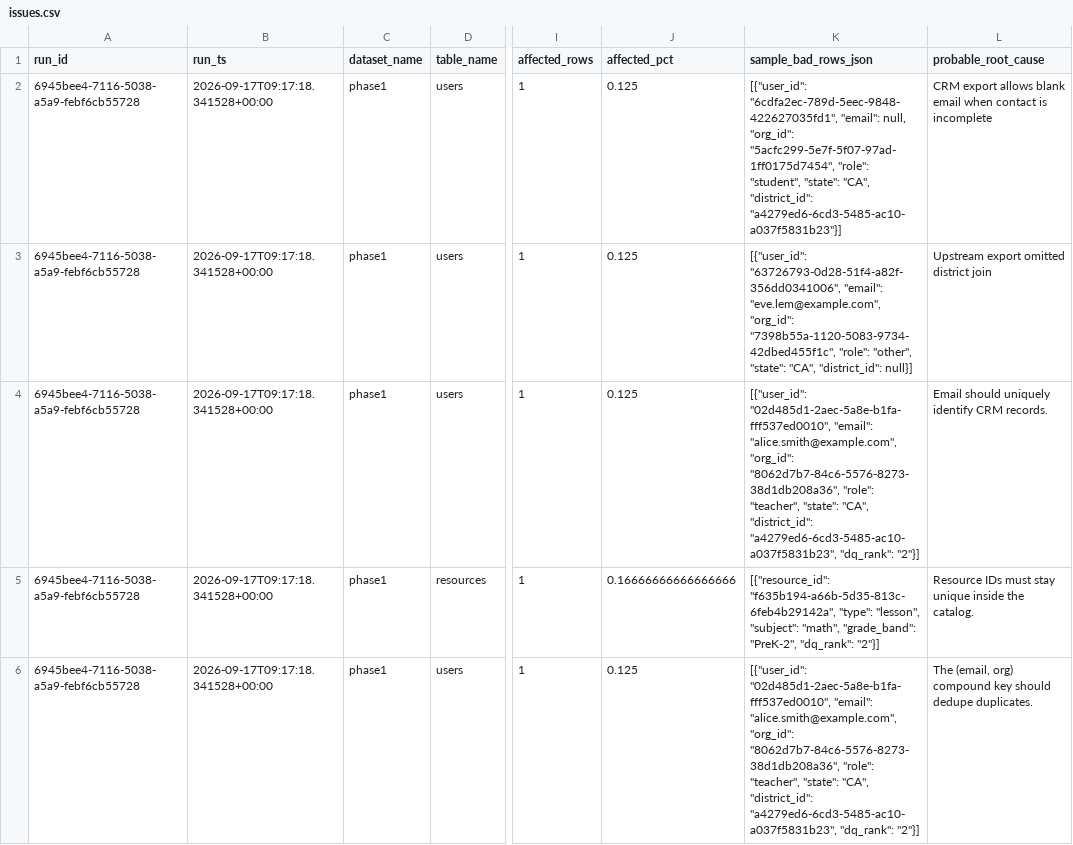
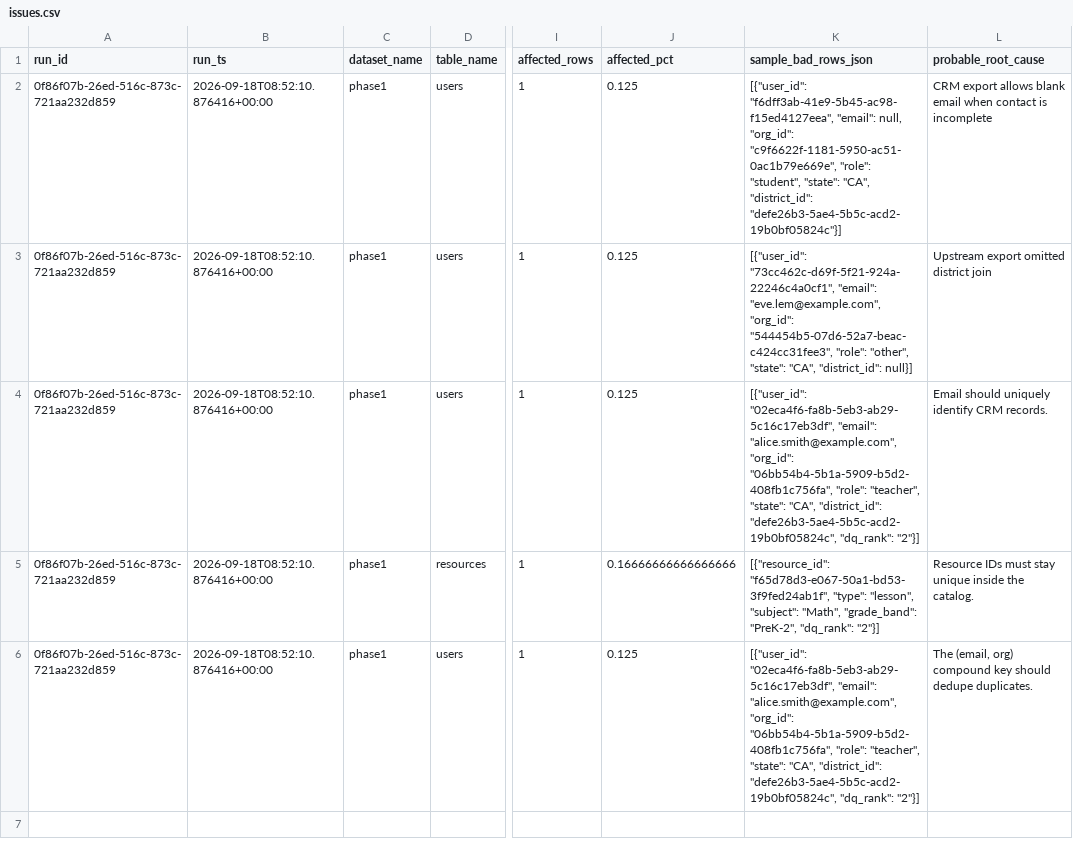
Before and after one commit to josuejero/DQSentry, a CSV file: issues.csv, drawn as a sheet; only a part is shown, gaps mark what is left out; the diff names each change by its address in the sheet, - before the commit and + after, or states it on an @@ line.

```diff
--- a/issues.csv
+++ b/issues.csv
-A2:A6 (run_id): 6945bee4-7116-5038-a5a9-febf6cb55728
+A2:A6 (run_id): 0f86f07b-26ed-516c-873c-721aa232d859
-B2:B6 (run_ts): 2026-09-17T09:17:18.341528+00:00
+B2:B6 (run_ts): 2026-09-18T08:52:10.876416+00:00
-K2 (sample_bad_rows_json): [{"user_id": "6cdfa2ec-789d-5eec-9848-422627035fd1", "email": null, "org_id": "5acfc299-5e7f-5f07-97ad-1ff0175d7454", "role": "student", "state": "CA", "district_id": "a4279ed6-6cd3-5485-ac10-a037f5831b23"}]
+K2 (sample_bad_rows_json): [{"user_id": "f6dff3ab-41e9-5b45-ac98-f15ed4127eea", "email": null, "org_id": "c9f6622f-1181-5950-ac51-0ac1b79e669e", "role": "student", "state": "CA", "district_id": "defe26b3-5ae4-5b5c-acd2-19b0bf05824c"}]
-K3 (sample_bad_rows_json): [{"user_id": "63726793-0d28-51f4-a82f-356dd0341006", "email": "eve.lem@example.com", "org_id": "7398b55a-1120-5083-9734-42dbed455f1c", "role": "other",…
+K3 (sample_bad_rows_json): [{"user_id": "73cc462c-d69f-5f21-924a-22246c4a0cf1", "email": "eve.lem@example.com", "org_id": "544454b5-07d6-52a7-beac-c424cc31fee3", "role": "other",…
-K4 (sample_bad_rows_json): [{"user_id": "02d485d1-2aec-5a8e-b1fa-fff537ed0010", "email": "alice.smith@example.com", "org_id": "8062d7b7-84c6-5576-8273-38d1db208a36", "role": "teacher", "state": "CA", "district_id": "a4279ed6-6cd3-5485-ac10-a037f5831b23", "dq_rank": "2"}]
+K4 (sample_bad_rows_json): [{"user_id": "02eca4f6-fa8b-5eb3-ab29-5c16c17eb3df", "email": "alice.smith@example.com", "org_id": "06bb54b4-5b1a-5909-b5d2-408fb1c756fa", "role": "teacher", "state": "CA", "district_id": "defe26b3-5ae4-5b5c-acd2-19b0bf05824c", "dq_rank": "2"}]
-K5 (sample_bad_rows_json): [{"resource_id": "f635b194-a66b-5d35-813c-6feb4b29142a", "type": "lesson", "subject": "math", "grade_band": "PreK-2",…
+K5 (sample_bad_rows_json): [{"resource_id": "f65d78d3-e067-50a1-bd53-3f9fed24ab1f", "type": "lesson", "subject": "Math", "grade_band": "PreK-2",…
-K6 (sample_bad_rows_json): [{"user_id": "02d485d1-2aec-5a8e-b1fa-fff537ed0010", "email": "alice.smith@example.com", "org_id": "8062d7b7-84c6-5576-8273-38d1db208a36", "role": "teacher", "state": "CA", "district_id": "a4279ed6-6cd3-5485-ac10-a037f5831b23", "dq_rank": "2"}]
+K6 (sample_bad_rows_json): [{"user_id": "02eca4f6-fa8b-5eb3-ab29-5c16c17eb3df", "email": "alice.smith@example.com", "org_id": "06bb54b4-5b1a-5909-b5d2-408fb1c756fa", "role": "teacher", "state": "CA", "district_id": "defe26b3-5ae4-5b5c-acd2-19b0bf05824c", "dq_rank": "2"}]
```
Also changed, not shown: 9 other files.
